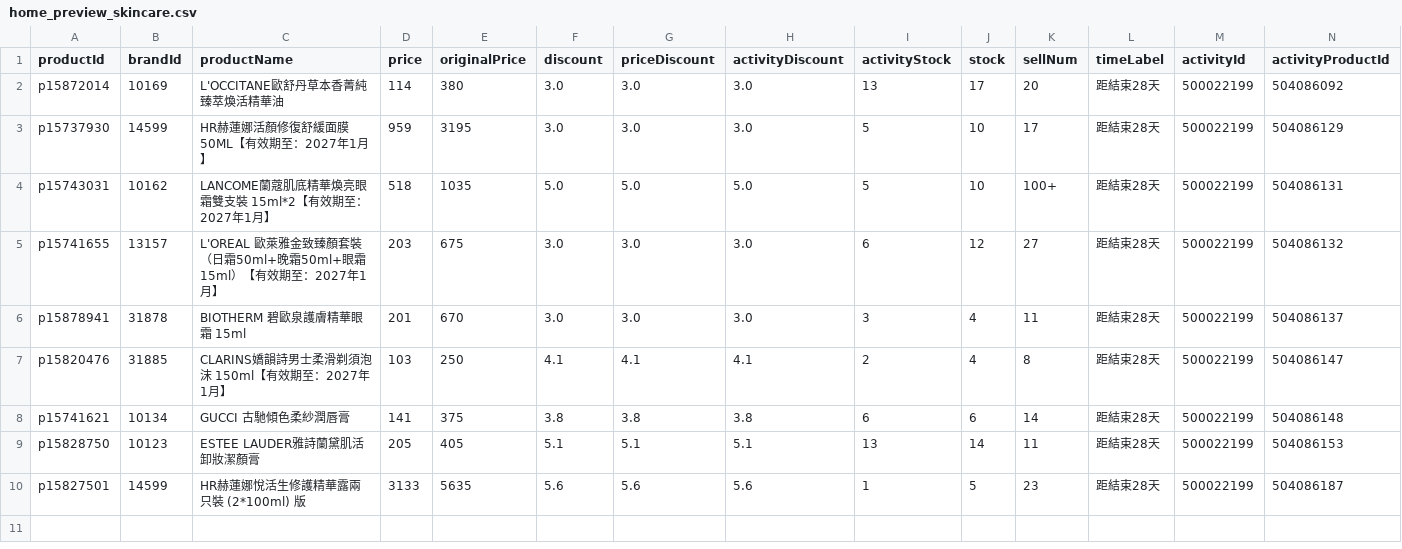
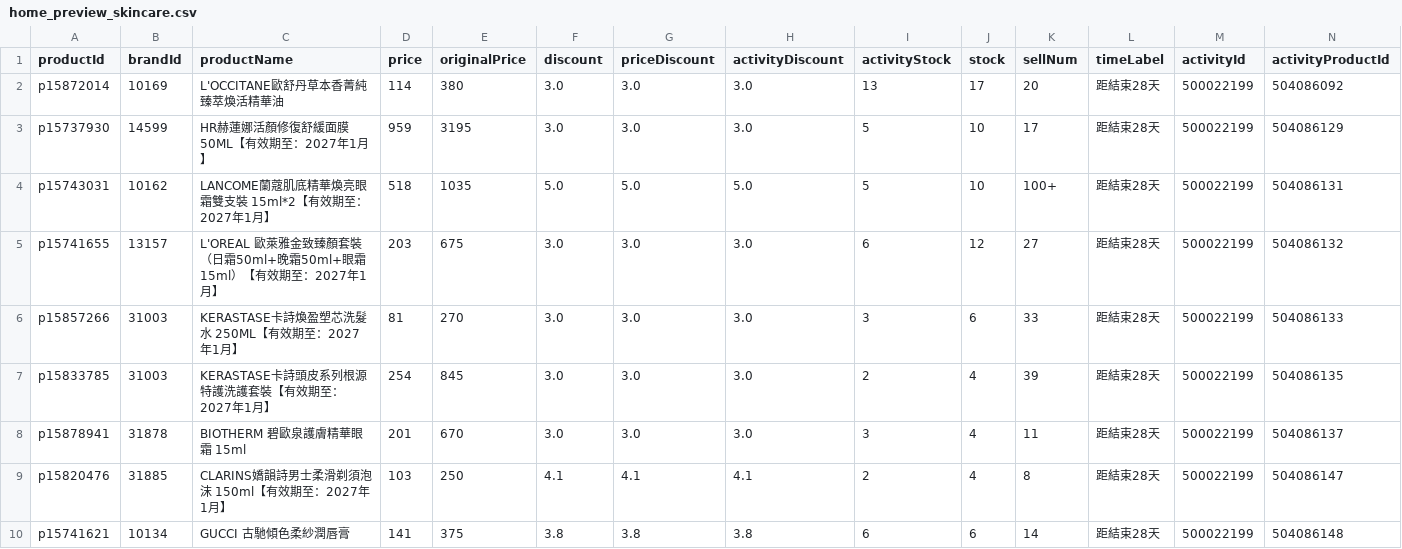
Before and after one commit to sophia-zhang-qwq/cdf-tracker, a CSV file: clearance/home_preview_skincare.csv, drawn as a sheet; only a part is shown; removed rows and columns are numbered as before the commit, all else as after; rows hold the shown columns only; the diff names each change by its address in the sheet, - before the commit and + after, or states it on an @@ line.

```diff
--- a/clearance/home_preview_skincare.csv
+++ b/clearance/home_preview_skincare.csv
+row 6: p15857266 | 31003 | KERASTASE卡詩煥盈塑芯洗髮水 250ML【有效期至：2027年1月】 | 81 | 270 | 3.0 | 3.0 | 3.0 | 3 | 6 | 33 | 距結束28天 | 500022199 | 504086133
+row 7: p15833785 | 31003 | KERASTASE卡詩頭皮系列根源特護洗護套裝【有效期至：2027年1月】 | 254 | 845 | 3.0 | 3.0 | 3.0 | 2 | 4 | 39 | 距結束28天 | 500022199 | 504086135
-row 9: p15828750 | 10123 | ESTEE LAUDER雅詩蘭黛肌活卸妝潔顏膏 | 205 | 405 | 5.1 | 5.1 | 5.1 | 13 | 14 | 11 | 距結束28天 | 500022199 | 504086153
-row 10: p15827501 | 14599 | HR赫蓮娜悅活生修護精華露兩只裝 (2*100ml) 版 | 3133 | 5635 | 5.6 | 5.6 | 5.6 | 1 | 5 | 23 | 距結束28天 | 500022199 | 504086187
```
Also changed, not shown: clearance/clearance_skincare.csv, clearance/today_skincare.csv, 1 other file.
